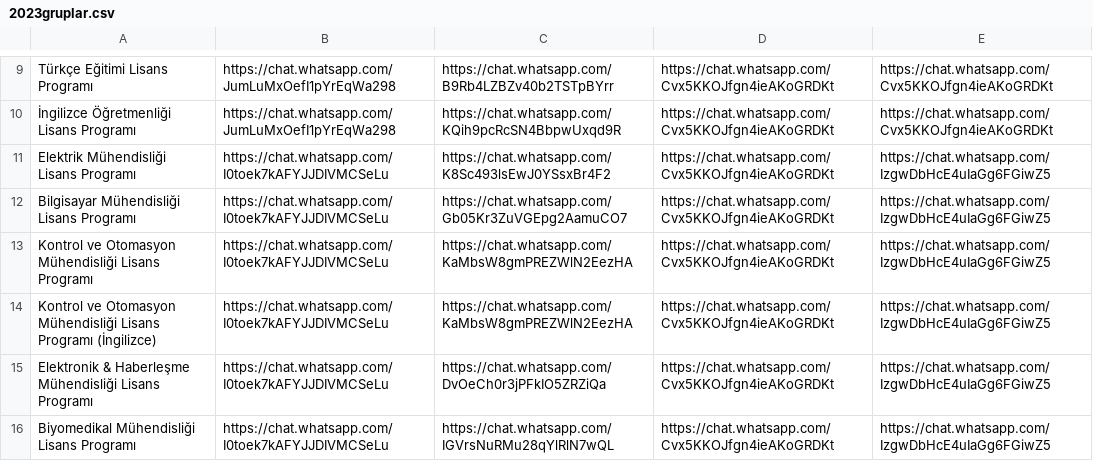
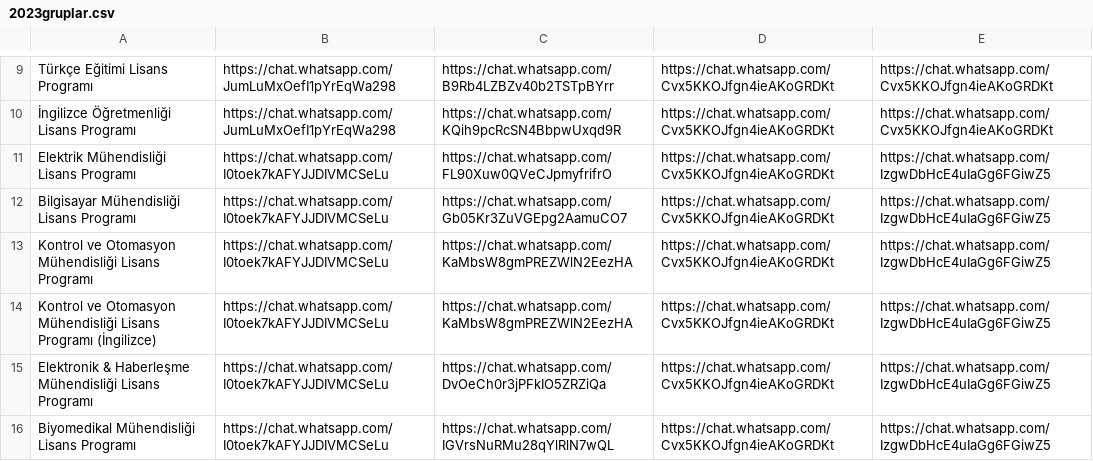
Before and after one commit to mtalhagaoglu/ytu_girisli_t_bot, a CSV file: csv/2023gruplar.csv, drawn as a sheet; only a part is shown, gaps mark what is left out.

Commit message:
grup link update

```diff
--- a/csv/2023gruplar.csv
+++ b/csv/2023gruplar.csv
@@ -10,3 +10,3 @@ Türkçe Eğitimi Lisans Programı,https://chat.whatsapp.com/JumLuMxOefI1pYrEqWa
 İngilizce Öğretmenliği Lisans Programı,https://chat.whatsapp.com/JumLuMxOefI1pYrEqWa298,https://chat.whatsapp.com/KQih9pcRcSN4BbpwUxqd9R,https://chat.whatsapp.com/Cvx5KKOJfgn4ieAKoGRDKt,https://chat.whatsapp.com/Cvx5KKOJfgn4ieAKoGRDKt
-Elektrik Mühendisliği Lisans Programı,https://chat.whatsapp.com/I0toek7kAFYJJDIVMCSeLu,https://chat.whatsapp.com/K8Sc493lsEwJ0YSsxBr4F2,https://chat.whatsapp.com/Cvx5KKOJfgn4ieAKoGRDKt,https://chat.whatsapp.com/IzgwDbHcE4uIaGg6FGiwZ5
+Elektrik Mühendisliği Lisans Programı,https://chat.whatsapp.com/I0toek7kAFYJJDIVMCSeLu,https://chat.whatsapp.com/FL90Xuw0QVeCJpmyfrifrO,https://chat.whatsapp.com/Cvx5KKOJfgn4ieAKoGRDKt,https://chat.whatsapp.com/IzgwDbHcE4uIaGg6FGiwZ5
 Bilgisayar Mühendisliği Lisans Programı,https://chat.whatsapp.com/I0toek7kAFYJJDIVMCSeLu,https://chat.whatsapp.com/Gb05Kr3ZuVGEpg2AamuCO7,https://chat.whatsapp.com/Cvx5KKOJfgn4ieAKoGRDKt,https://chat.whatsapp.com/IzgwDbHcE4uIaGg6FGiwZ5
```
